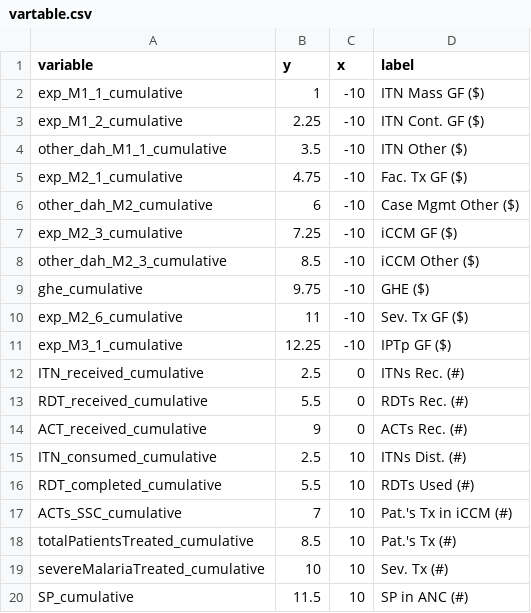
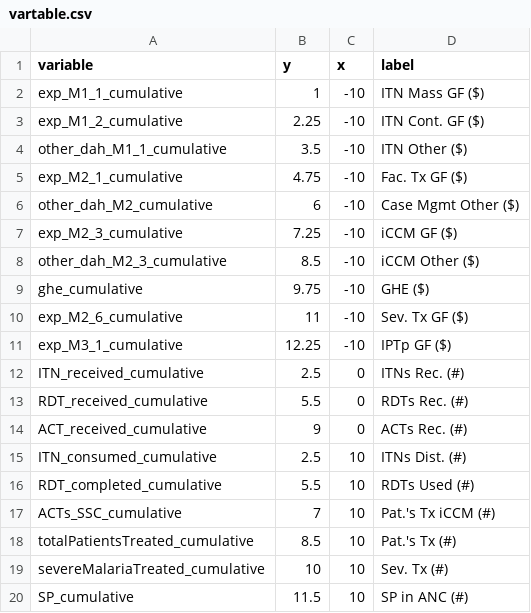
Before and after one commit to ihmeuw/gf, a CSV file: impact_evaluation/visualizations/vartable.csv, drawn as a sheet.

```diff
--- a/impact_evaluation/visualizations/vartable.csv
+++ b/impact_evaluation/visualizations/vartable.csv
@@ -16,3 +16,3 @@ ITN_consumed_cumulative,2.5,10,ITNs Dist. (#)
 RDT_completed_cumulative,5.5,10,RDTs Used (#)
-ACTs_SSC_cumulative,7,10,Pat.'s Tx in iCCM (#)
+ACTs_SSC_cumulative,7,10,Pat.'s Tx iCCM (#)
 totalPatientsTreated_cumulative,8.5,10,Pat.'s Tx (#)
```
Also changed, not shown: impact_evaluation/visualizations/vartable_second_half.csv, 1 other file.
